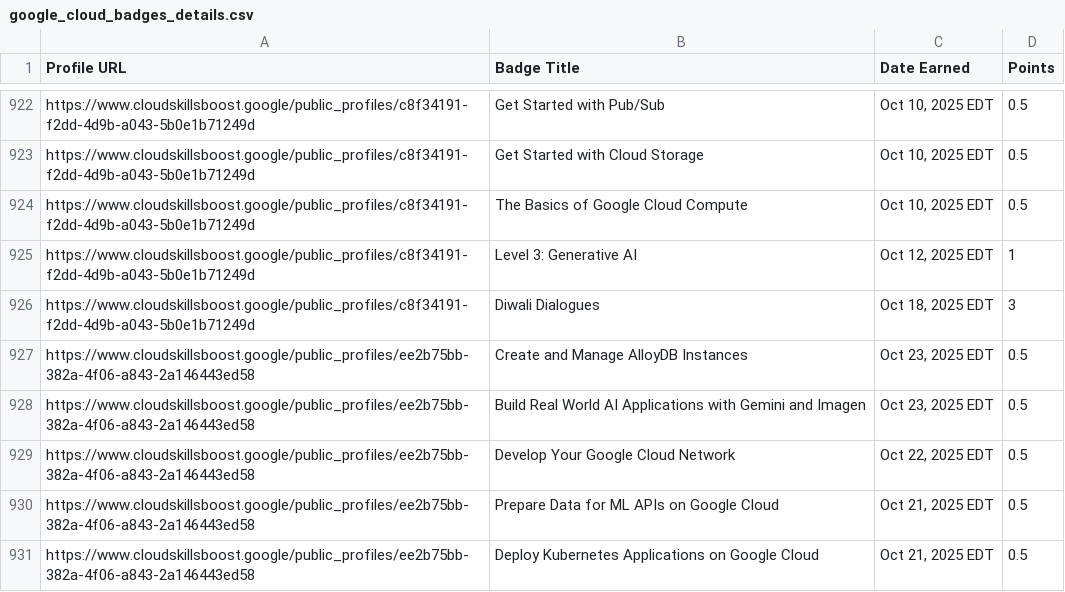
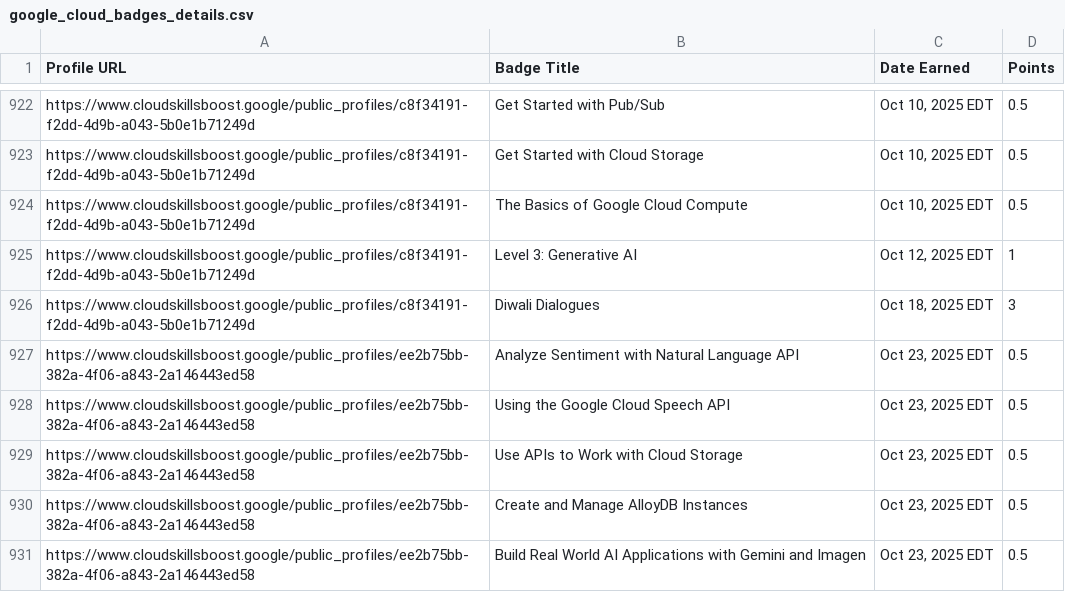
Before and after one commit to mohitsharmas97/leaderboard_gdg, a CSV file: google_cloud_badges_details.csv, drawn as a sheet; only a part is shown, gaps mark what is left out; the shorter side is filled out with more unchanged rows.

```diff
--- a/google_cloud_badges_details.csv
+++ b/google_cloud_badges_details.csv
@@ -926,2 +926,5 @@ https://www.cloudskillsboost.google/public_profiles/c8f34191-f2dd-4d9b-a043-5b0e
 https://www.cloudskillsboost.google/public_profiles/c8f34191-f2dd-4d9b-a043-5b0e1b71249d,Diwali Dialogues,"Oct 18, 2025 EDT",3
+https://www.cloudskillsboost.google/public_profiles/ee2b75bb-382a-4f06-a843-2a146443ed58,Analyze Sentiment with Natural Language API,"Oct 23, 2025 EDT",0.5
+https://www.cloudskillsboost.google/public_profiles/ee2b75bb-382a-4f06-a843-2a146443ed58,Using the Google Cloud Speech API,"Oct 23, 2025 EDT",0.5
+https://www.cloudskillsboost.google/public_profiles/ee2b75bb-382a-4f06-a843-2a146443ed58,Use APIs to Work with Cloud Storage,"Oct 23, 2025 EDT",0.5
 https://www.cloudskillsboost.google/public_profiles/ee2b75bb-382a-4f06-a843-2a146443ed58,Create and Manage AlloyDB Instances,"Oct 23, 2025 EDT",0.5
```
Also changed, not shown: progress_data.csv.
